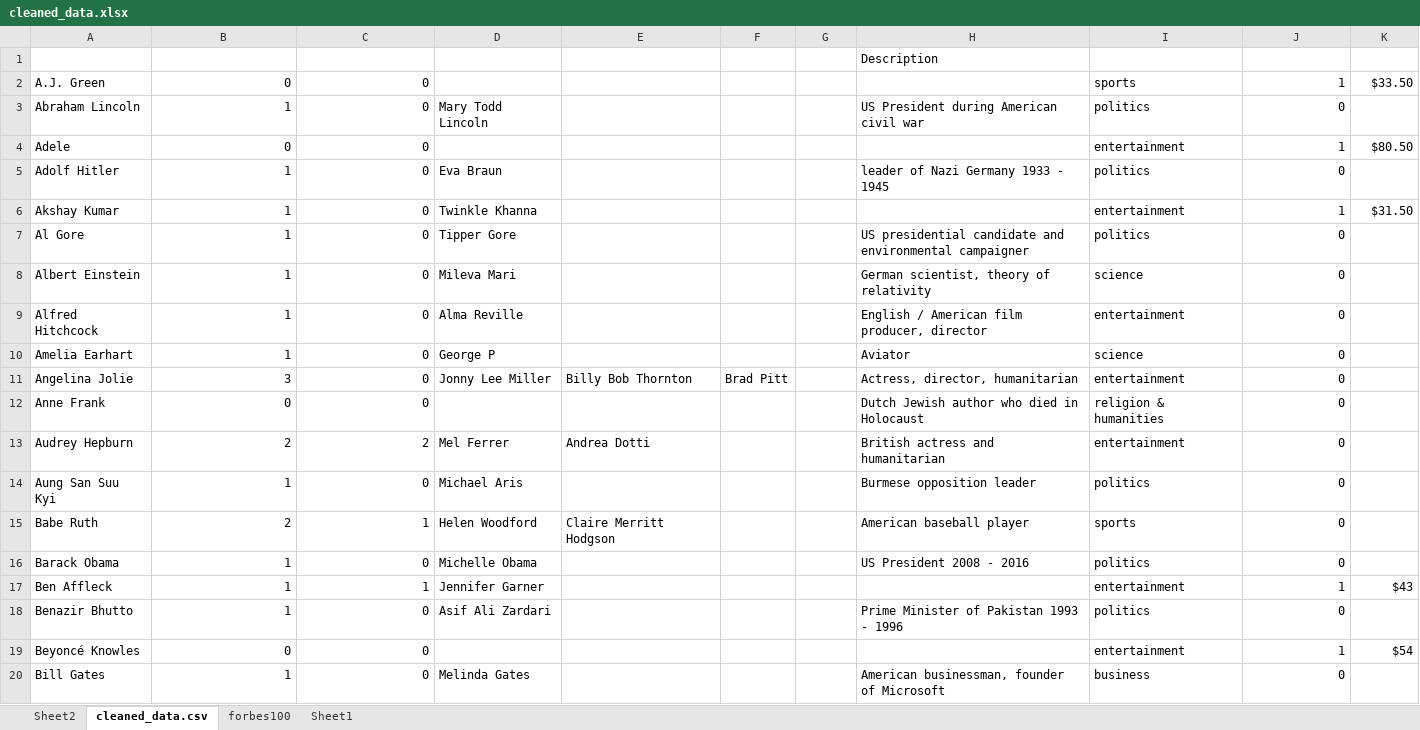
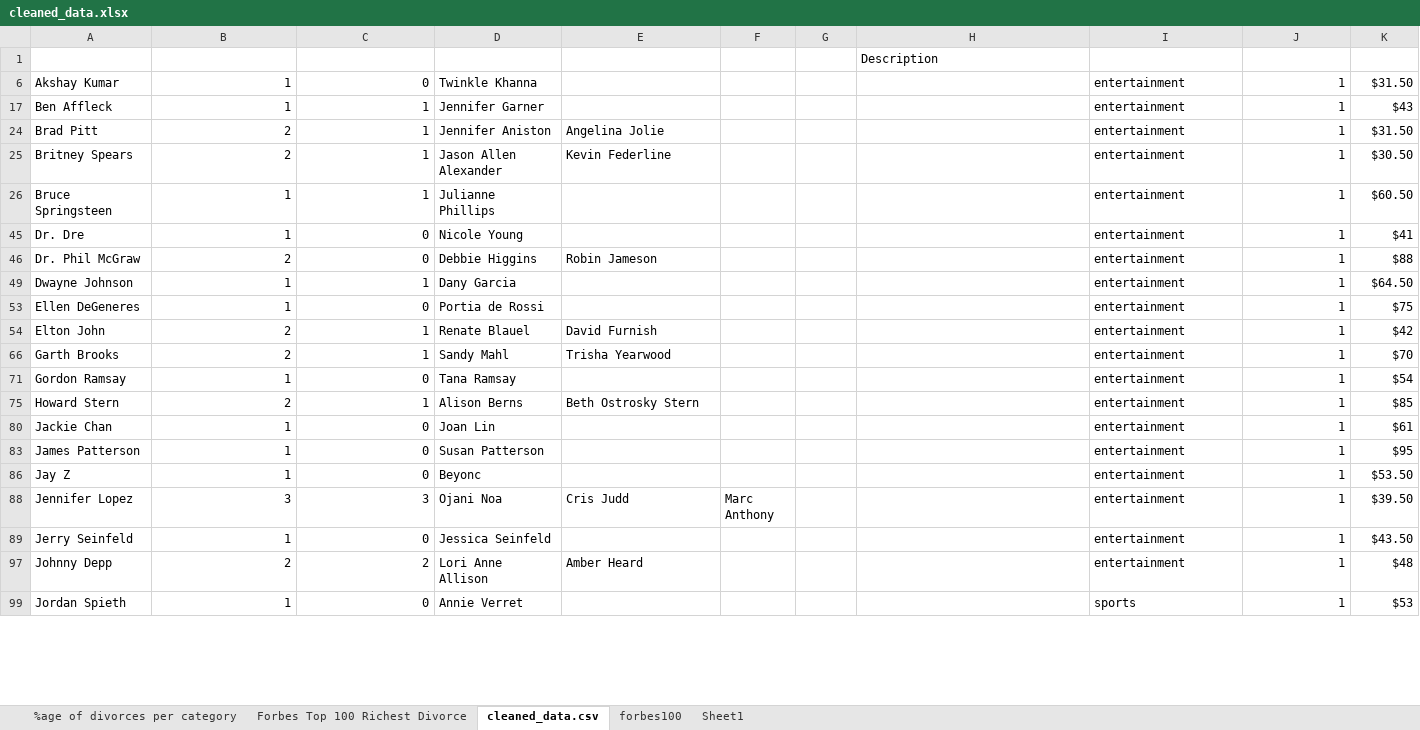
Before and after one commit to UCB-ISchool/i-school-data-science-competition-spring-2017-carochelle, an Excel workbook: cleaned_data.xlsx, sheet cleaned_data.csv, drawn as a sheet; only a part is shown; the shorter side is filled out with more unchanged rows; values as stored, in another font and other column widths than the file's, no borders; table styles not drawn; the diff covers the shown part only; the diff names each change by its address in the sheet, - before the commit and + after, or states it on an @@ line.

Commit message:
Added divorce rate graphs

```diff
--- a/cleaned_data.xlsx (sheet cleaned_data.csv)
+++ b/cleaned_data.xlsx (sheet cleaned_data.csv)
-sheet tab: Sheet2
+sheet tab: %age of divorces per category
+sheet tab: Forbes Top 100 Richest Divorce
@@ row 2 hidden: A.J. Green | 0 | 0 |  |  |  |  |  | sports | 1 | $33.50 @@
@@ row 3 hidden: Abraham Lincoln | 1 | 0 | Mary Todd Lincoln |  |  |  | US President during American civil war | politics | 0 @@
@@ row 4 hidden: Adele | 0 | 0 |  |  |  |  |  | entertainment | 1 | $80.50 @@
@@ row 5 hidden: Adolf Hitler | 1 | 0 | Eva Braun |  |  |  | leader of Nazi Germany 1933 - 1945 | politics | 0 @@
@@ row 7 hidden: Al Gore | 1 | 0 | Tipper Gore |  |  |  | US presidential candidate and environmental campaigner | politics | 0 @@
@@ row 8 hidden: Albert Einstein | 1 | 0 | Mileva Mari |  |  |  | German scientist, theory of relativity | science | 0 @@
@@ row 9 hidden: Alfred Hitchcock | 1 | 0 | Alma Reville |  |  |  | English / American film producer, director | entertainment | 0 @@
@@ row 10 hidden: Amelia Earhart | 1 | 0 | George P |  |  |  | Aviator | science | 0 @@
@@ row 11 hidden: Angelina Jolie | 3 | 0 | Jonny Lee Miller | Billy Bob Thornton | Brad Pitt |  | Actress, director, humanitarian | entertainment | 0 @@
@@ row 12 hidden: Anne Frank | 0 | 0 |  |  |  |  | Dutch Jewish author who died in Holocaust | religion & humanities | 0 @@
@@ row 13 hidden: Audrey Hepburn | 2 | 2 | Mel Ferrer | Andrea Dotti |  |  | British actress and humanitarian | entertainment | 0 @@
@@ row 14 hidden: Aung San Suu Kyi | 1 | 0 | Michael Aris |  |  |  | Burmese opposition leader | politics | 0 @@
@@ row 15 hidden: Babe Ruth | 2 | 1 | Helen Woodford | Claire Merritt Hodgson |  |  | American baseball player | sports | 0 @@
@@ row 16 hidden: Barack Obama | 1 | 0 | Michelle Obama |  |  |  | US President 2008 - 2016 | politics | 0 @@
@@ row 18 hidden: Benazir Bhutto | 1 | 0 | Asif Ali Zardari |  |  |  | Prime Minister of Pakistan 1993 - 1996 | politics | 0 @@
@@ row 19 hidden: Beyoncé Knowles | 0 | 0 |  |  |  |  |  | entertainment | 1 | $54 @@
@@ row 20 hidden: Bill Gates | 1 | 0 | Melinda Gates |  |  |  | American businessman, founder of Microsoft | business | 0 @@
```
Also changed, not shown: 149 hidden or unhidden rows elsewhere in this sheet, charts or pictures, 1 other file.
